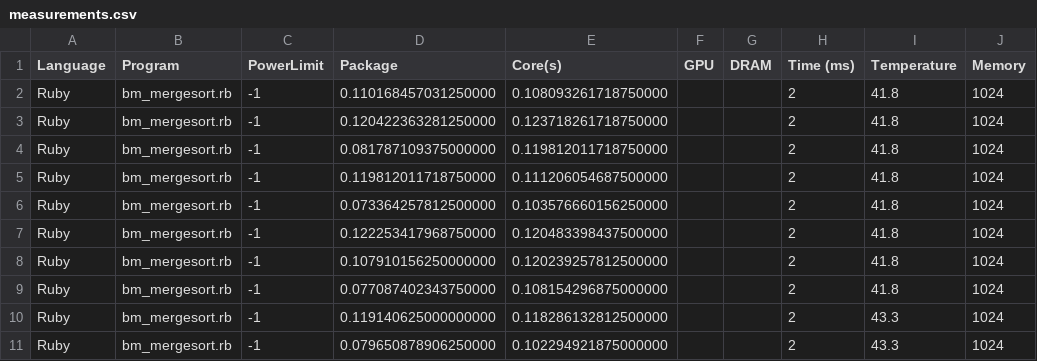
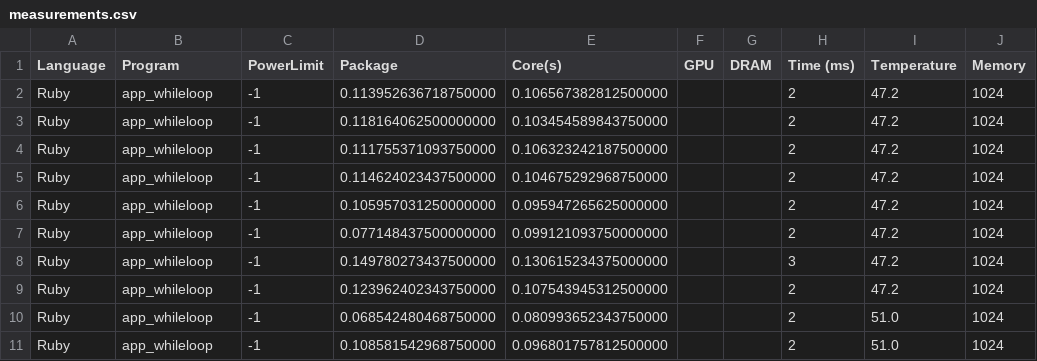
Before and after one commit to EmanuelsGiT/PEI, a CSV file: Languages/Ruby/measurements.csv, drawn as a sheet.

```diff
--- a/Languages/Ruby/measurements.csv
+++ b/Languages/Ruby/measurements.csv
@@ -1,11 +1,11 @@
 Language, Program, PowerLimit, Package, Core(s), GPU, DRAM, Time (ms), Temperature, Memory
-Ruby, bm_mergesort.rb, -1,0.110168457031250000, 0.108093261718750000,  ,  , 2, 41.8, 1024
-Ruby, bm_mergesort.rb, -1,0.120422363281250000, 0.123718261718750000,  ,  , 2, 41.8, 1024
-Ruby, bm_mergesort.rb, -1,0.081787109375000000, 0.119812011718750000,  ,  , 2, 41.8, 1024
-Ruby, bm_mergesort.rb, -1,0.119812011718750000, 0.111206054687500000,  ,  , 2, 41.8, 1024
-Ruby, bm_mergesort.rb, -1,0.073364257812500000, 0.103576660156250000,  ,  , 2, 41.8, 1024
-Ruby, bm_mergesort.rb, -1,0.122253417968750000, 0.120483398437500000,  ,  , 2, 41.8, 1024
-Ruby, bm_mergesort.rb, -1,0.107910156250000000, 0.120239257812500000,  ,  , 2, 41.8, 1024
-Ruby, bm_mergesort.rb, -1,0.077087402343750000, 0.108154296875000000,  ,  , 2, 41.8, 1024
-Ruby, bm_mergesort.rb, -1,0.119140625000000000, 0.118286132812500000,  ,  , 2, 43.3, 1024
-Ruby, bm_mergesort.rb, -1,0.079650878906250000, 0.102294921875000000,  ,  , 2, 43.3, 1024
+Ruby, app_whileloop, -1,0.113952636718750000, 0.106567382812500000,  ,  , 2, 47.2, 1024
+Ruby, app_whileloop, -1,0.118164062500000000, 0.103454589843750000,  ,  , 2, 47.2, 1024
+Ruby, app_whileloop, -1,0.111755371093750000, 0.106323242187500000,  ,  , 2, 47.2, 1024
+Ruby, app_whileloop, -1,0.114624023437500000, 0.104675292968750000,  ,  , 2, 47.2, 1024
+Ruby, app_whileloop, -1,0.105957031250000000, 0.095947265625000000,  ,  , 2, 47.2, 1024
+Ruby, app_whileloop, -1,0.077148437500000000, 0.099121093750000000,  ,  , 2, 47.2, 1024
+Ruby, app_whileloop, -1,0.149780273437500000, 0.130615234375000000,  ,  , 3, 47.2, 1024
+Ruby, app_whileloop, -1,0.123962402343750000, 0.107543945312500000,  ,  , 2, 47.2, 1024
+Ruby, app_whileloop, -1,0.068542480468750000, 0.080993652343750000,  ,  , 2, 51.0, 1024
+Ruby, app_whileloop, -1,0.108581542968750000, 0.096801757812500000,  ,  , 2, 51.0, 1024
```
Also changed, not shown: Languages/Haskell/measurements.csv, 11 other files.
